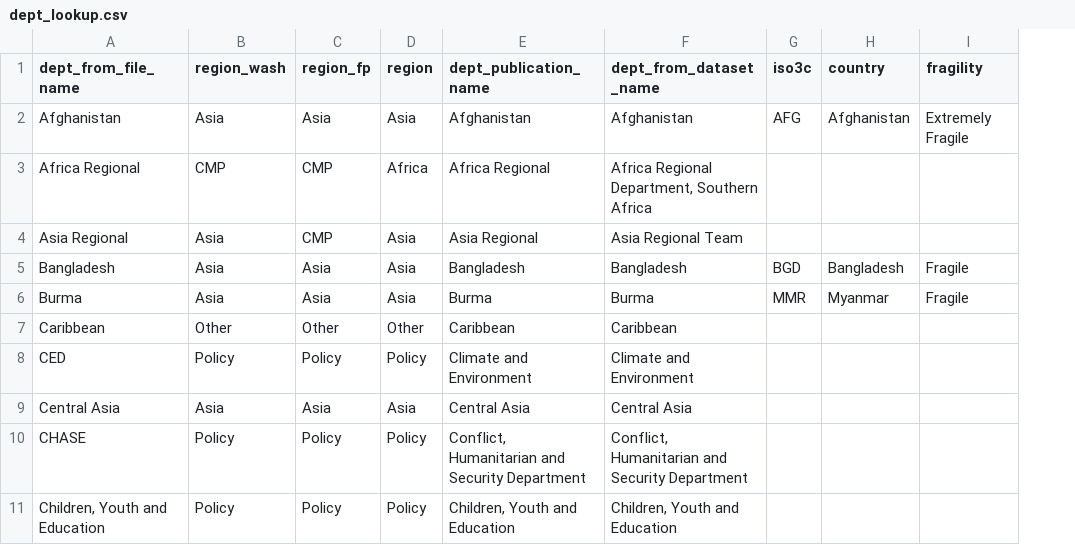
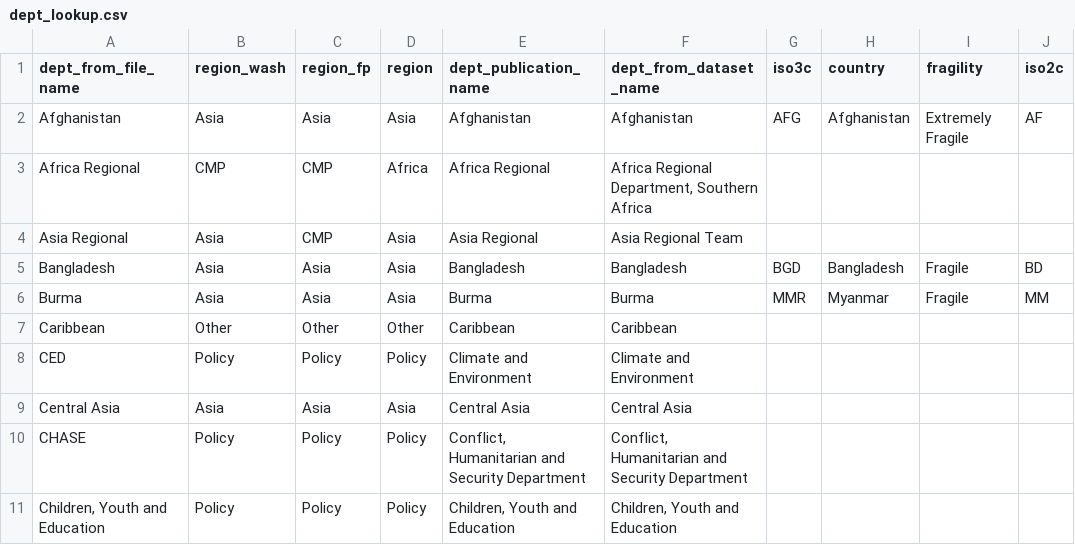
Before and after one commit to DFID/dfid-results-estimates, a CSV file: data/dept_lookup.csv, drawn as a sheet; only a part is shown; the diff names each change by its address in the sheet, - before the commit and + after, or states it on an @@ line.

```diff
--- a/data/dept_lookup.csv
+++ b/data/dept_lookup.csv
+column J (iso2c), rows 2-6: AF |  |  | BD | MM
```
Also changed, not shown: data/metadata.csv, 1 other file.
